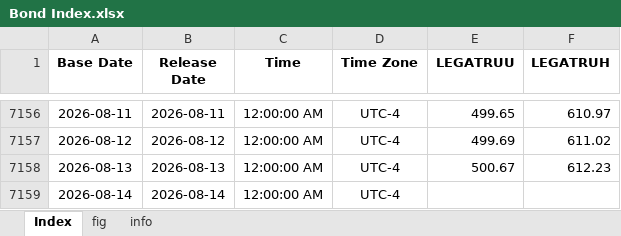
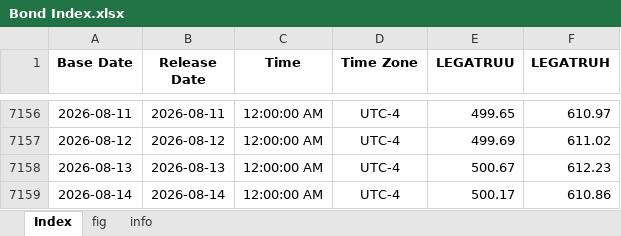
Before and after one commit to Tommylee1013/FinancialData, an Excel workbook: data_lake/Index/Bond Index.xlsx, sheet Index, drawn as a sheet; only a part is shown, gaps mark what is left out; values as stored, in another font and other column widths than the file's, no borders; the diff names each change by its address in the sheet, - before the commit and + after, or states it on an @@ line.

Commit message:
data update (2026/08/17)

```diff
--- a/data_lake/Index/Bond Index.xlsx (sheet Index)
+++ b/data_lake/Index/Bond Index.xlsx (sheet Index)
-E7159 (LEGATRUU): (empty)
+E7159 (LEGATRUU): 500.17
-F7159 (LEGATRUH): (empty)
+F7159 (LEGATRUH): 610.86
```
Also changed, not shown: charts or pictures, data_lake/freight/Ningbo Container Freight Index.xlsx, data_lake/freight/US Rail Traffic.xlsx, 41 other files.
